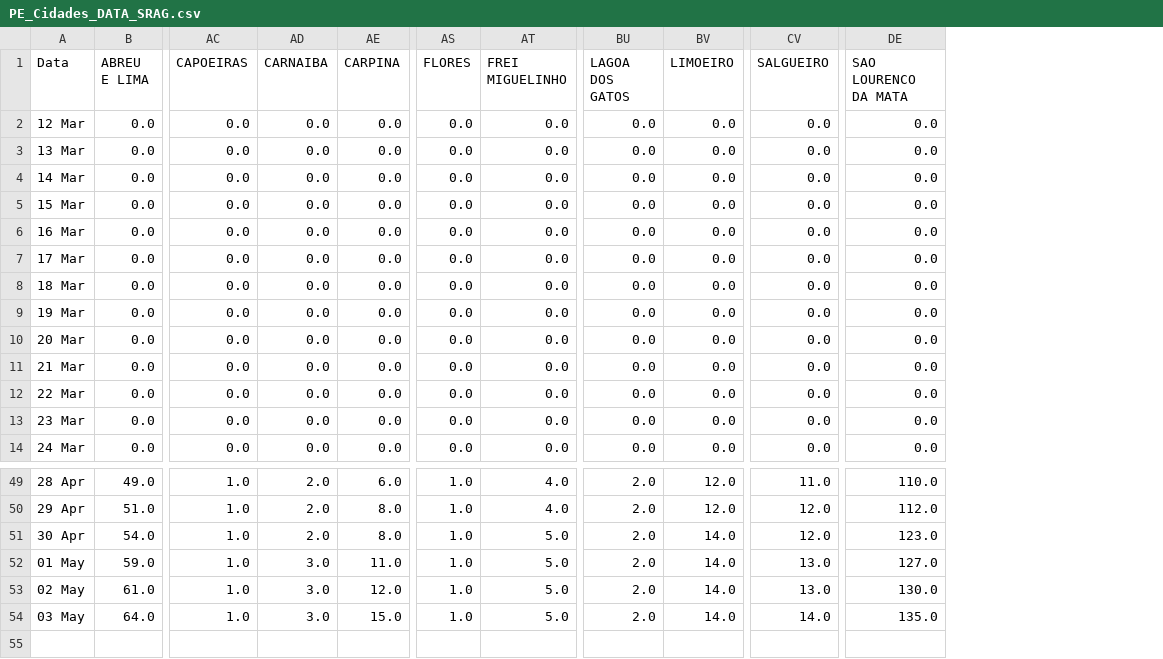
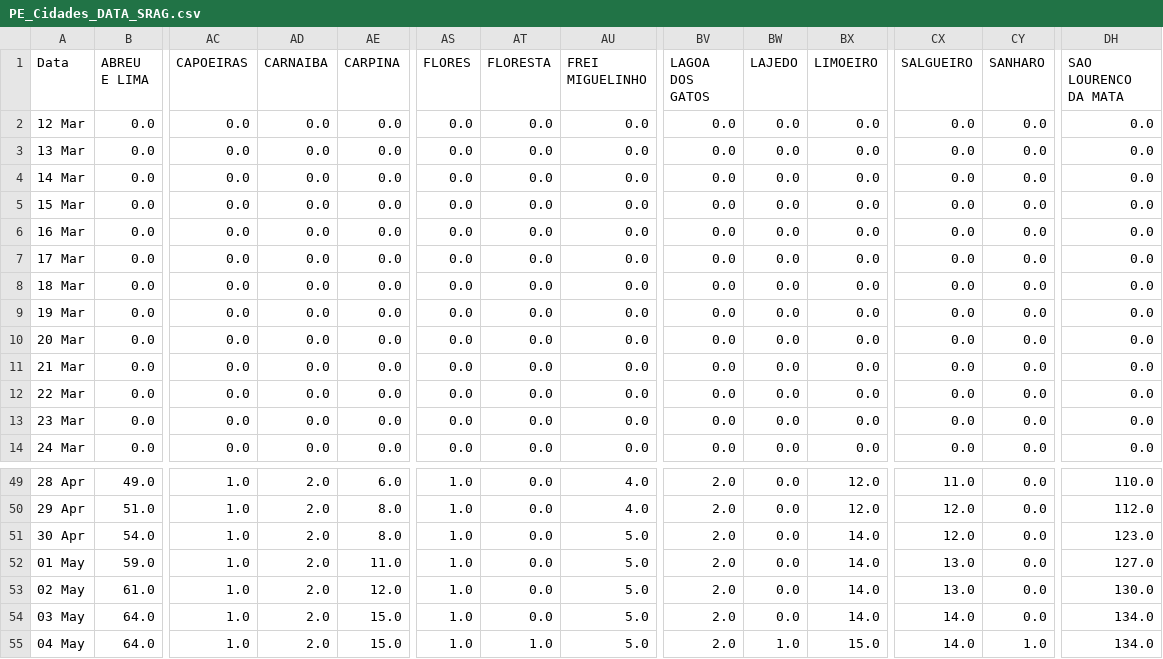
Before and after one commit to JTeodomiro/covid19PE, a CSV file: PE_Cidades_DATA_SRAG.csv, drawn as a sheet; only a part is shown, gaps mark what is left out; addresses are those after the commit; rows hold the shown columns only; the diff names each change by its address in the sheet, - before the commit and + after, or states it on an @@ line.

```diff
--- a/PE_Cidades_DATA_SRAG.csv
+++ b/PE_Cidades_DATA_SRAG.csv
+column AT (FLORESTA), rows 2-14: all 0.0; rows 49-54: all 0.0
+column BW (LAJEDO), rows 2-14: all 0.0; rows 49-54: all 0.0
+column CY (SANHARO), rows 2-14: all 0.0; rows 49-54: all 0.0
-AD52:AD54 (CARNAIBA): 3.0
+AD52:AD54 (CARNAIBA): 2.0
-DH54 (SAO LOURENCO DA MATA): 135.0
+DH54 (SAO LOURENCO DA MATA): 134.0
+row 55: 04 May | 64.0 | 1.0 | 2.0 | 15.0 | 1.0 | 1.0 | 5.0 | 2.0 | 1.0 | 15.0 | 14.0 | 1.0 | 134.0
```
Also changed, not shown: PE_Cidades_DATA.csv.
